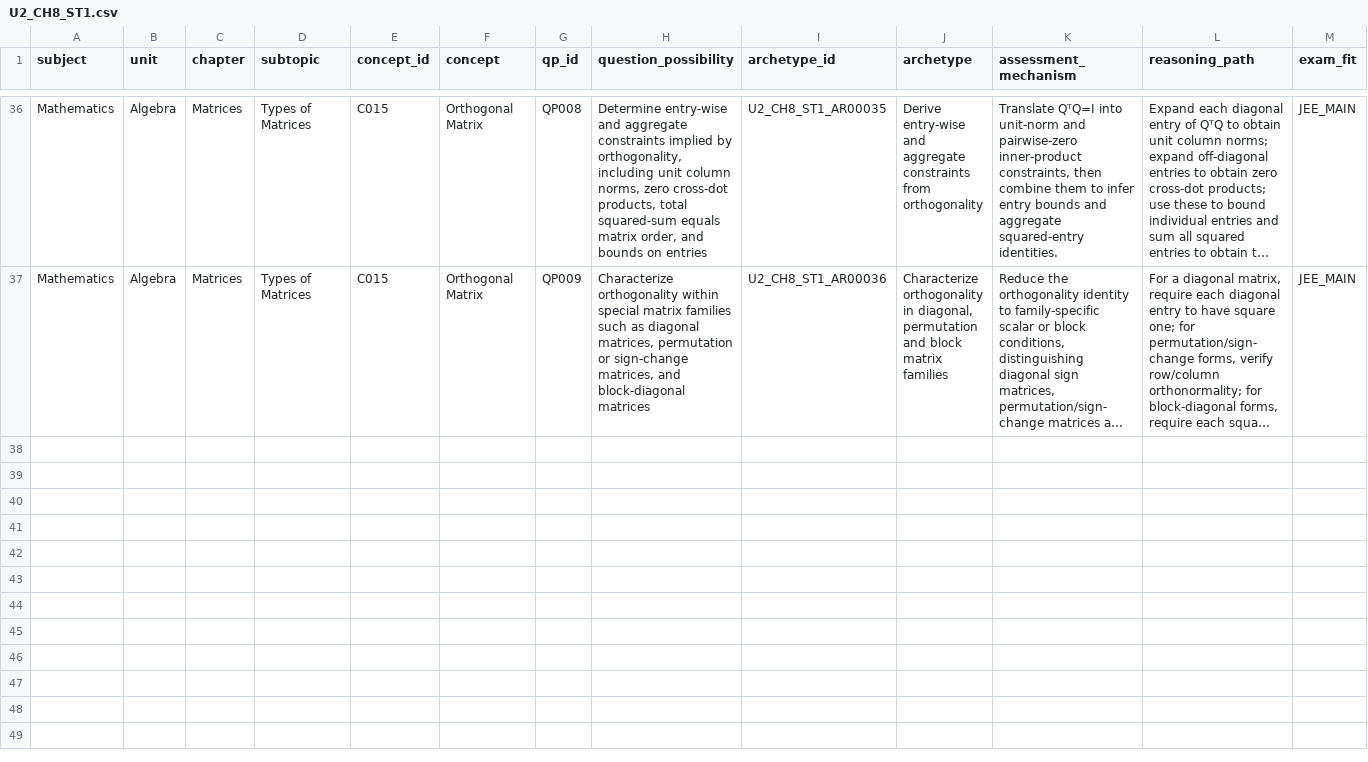
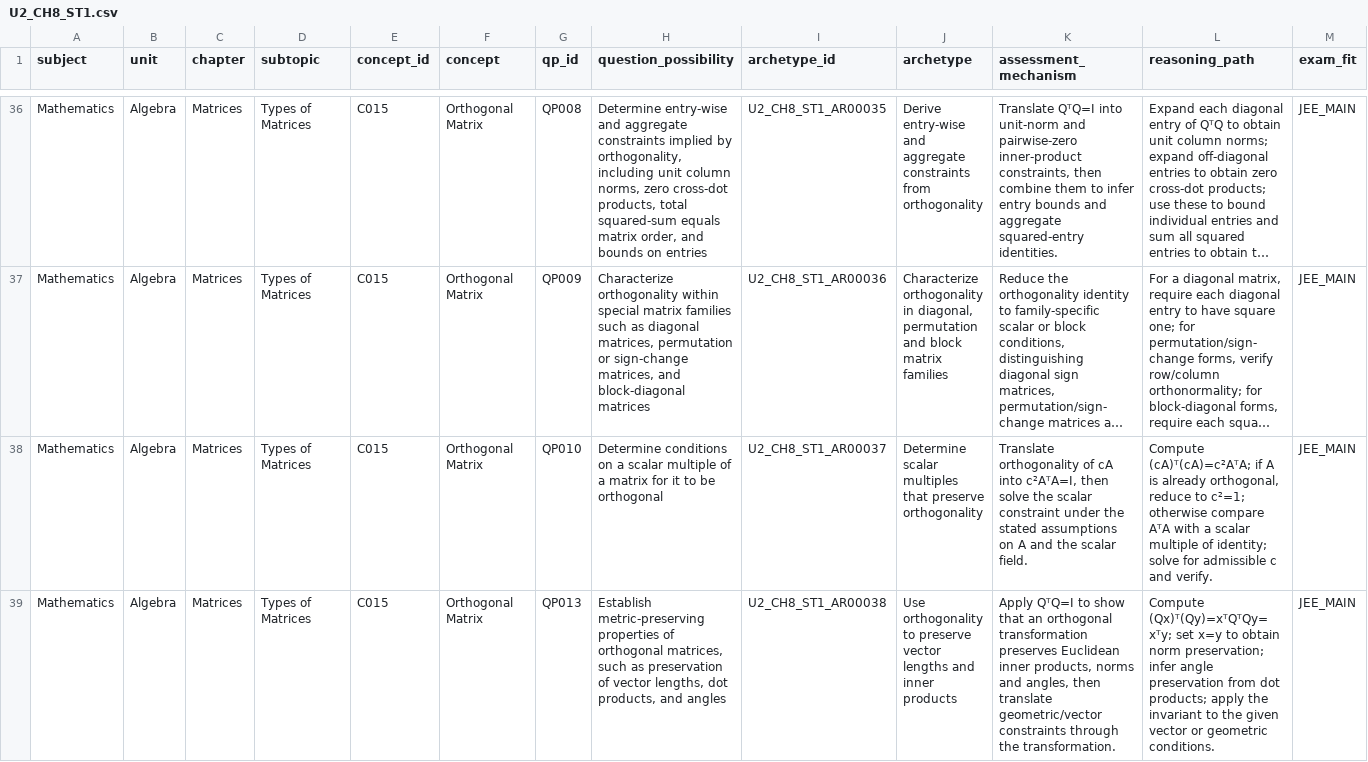
Before and after one commit to vinothkumarar/QuestionFactory, a CSV file: Engine/catalog/archetype_catalog/catalogs/U2_CH8_ST1.csv, drawn as a sheet; only a part is shown, gaps mark what is left out; long unchanged cells end in …; rows hold the shown columns only; the diff covers the shown part only; the diff names each change by its address in the sheet, - before the commit and + after, or states it on an @@ line.

Commit message:
Export thirty-nine draft matrix archetypes to CSV

```diff
--- a/Engine/catalog/archetype_catalog/catalogs/U2_CH8_ST1.csv
+++ b/Engine/catalog/archetype_catalog/catalogs/U2_CH8_ST1.csv
+row 38: Mathematics | Algebra | Matrices | Types of Matrices | C015 | Orthogonal Matrix | QP010 | Determine conditions on a scalar multiple of a matrix for it to be orthogonal | U2_CH8_ST1_AR00037 | Determine scalar multiples that preserve orthogonality | Translate orthogonality of cA into c²AᵀA=I, then solve the scalar constraint under the stated assumptions on A and the scalar field. | Compute (cA)ᵀ(cA)=c²AᵀA; if A is already orthogonal, reduce to c²=1; otherwise compare AᵀA with a scalar multiple of identity; solve for admissible c and verify. | JEE_MAIN
+row 39: Mathematics | Algebra | Matrices | Types of Matrices | C015 | Orthogonal Matrix | QP013 | Establish metric-preserving properties of orthogonal matrices, such as preservation of vector lengths, dot products, and angles | U2_CH8_ST1_AR00038 | Use orthogonality to preserve vector lengths and inner products | Apply QᵀQ=I to show that an orthogonal transformation preserves Euclidean inner products, norms and angles, then translate geometric/vector constraints through the transformation. | Compute (Qx)ᵀ(Qy)=xᵀQᵀQy=xᵀy; set x=y to obtain norm preservation; infer angle preservation from dot products; apply the invariant to the given vector or geometric conditions. | JEE_MAIN
```
Also changed, not shown: 1 added row elsewhere in this file.
